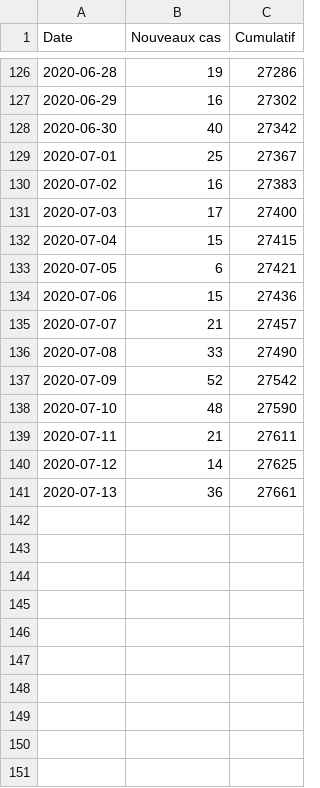
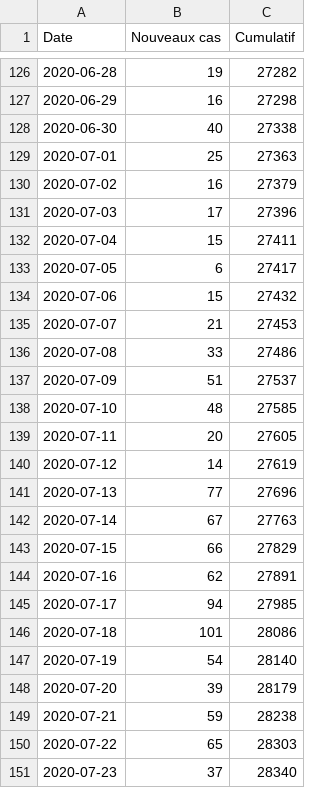
Before and after one commit to daninmontreal/note, a CSV file: algo/data/courbe.csv, drawn as a sheet; only a part is shown, gaps mark what is left out; the diff covers the shown part only.

```diff
--- a/algo/data/courbe.csv
+++ b/algo/data/courbe.csv
@@ -126,16 +126,26 @@ Date;Nouveaux cas;Cumulatif;
-2020-06-28;19;27286;
-2020-06-29;16;27302;
-2020-06-30;40;27342;
-2020-07-01;25;27367;
-2020-07-02;16;27383;
-2020-07-03;17;27400;
-2020-07-04;15;27415;
-2020-07-05;6;27421;
-2020-07-06;15;27436;
-2020-07-07;21;27457;
-2020-07-08;33;27490;
-2020-07-09;52;27542;
-2020-07-10;48;27590;
-2020-07-11;21;27611;
-2020-07-12;14;27625;
-2020-07-13;36;27661;
+2020-06-28;19;27282;
+2020-06-29;16;27298;
+2020-06-30;40;27338;
+2020-07-01;25;27363;
+2020-07-02;16;27379;
+2020-07-03;17;27396;
+2020-07-04;15;27411;
+2020-07-05;6;27417;
+2020-07-06;15;27432;
+2020-07-07;21;27453;
+2020-07-08;33;27486;
+2020-07-09;51;27537;
+2020-07-10;48;27585;
+2020-07-11;20;27605;
+2020-07-12;14;27619;
+2020-07-13;77;27696;
+2020-07-14;67;27763;
+2020-07-15;66;27829;
+2020-07-16;62;27891;
+2020-07-17;94;27985;
+2020-07-18;101;28086;
+2020-07-19;54;28140;
+2020-07-20;39;28179;
+2020-07-21;59;28238;
+2020-07-22;65;28303;
+2020-07-23;37;28340;
```
Also changed, not shown: 72 edited cells elsewhere in this file, 1 other file.
